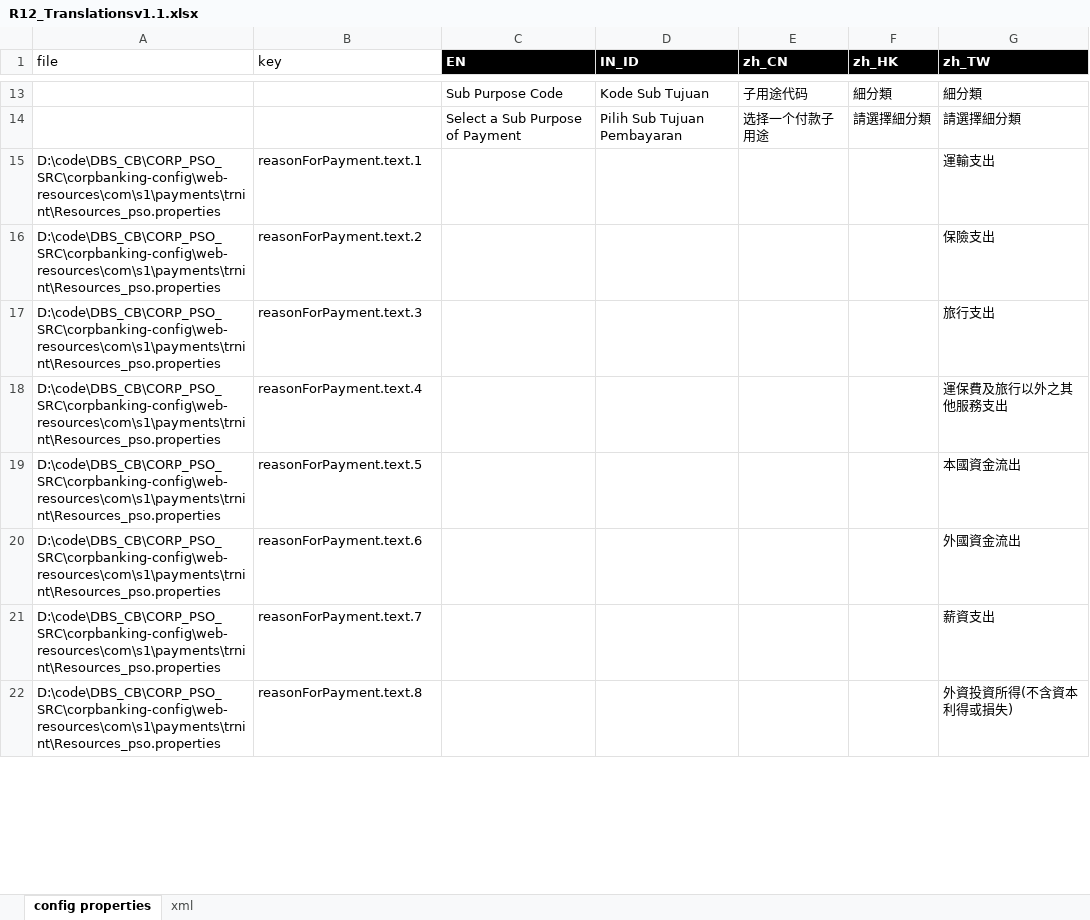
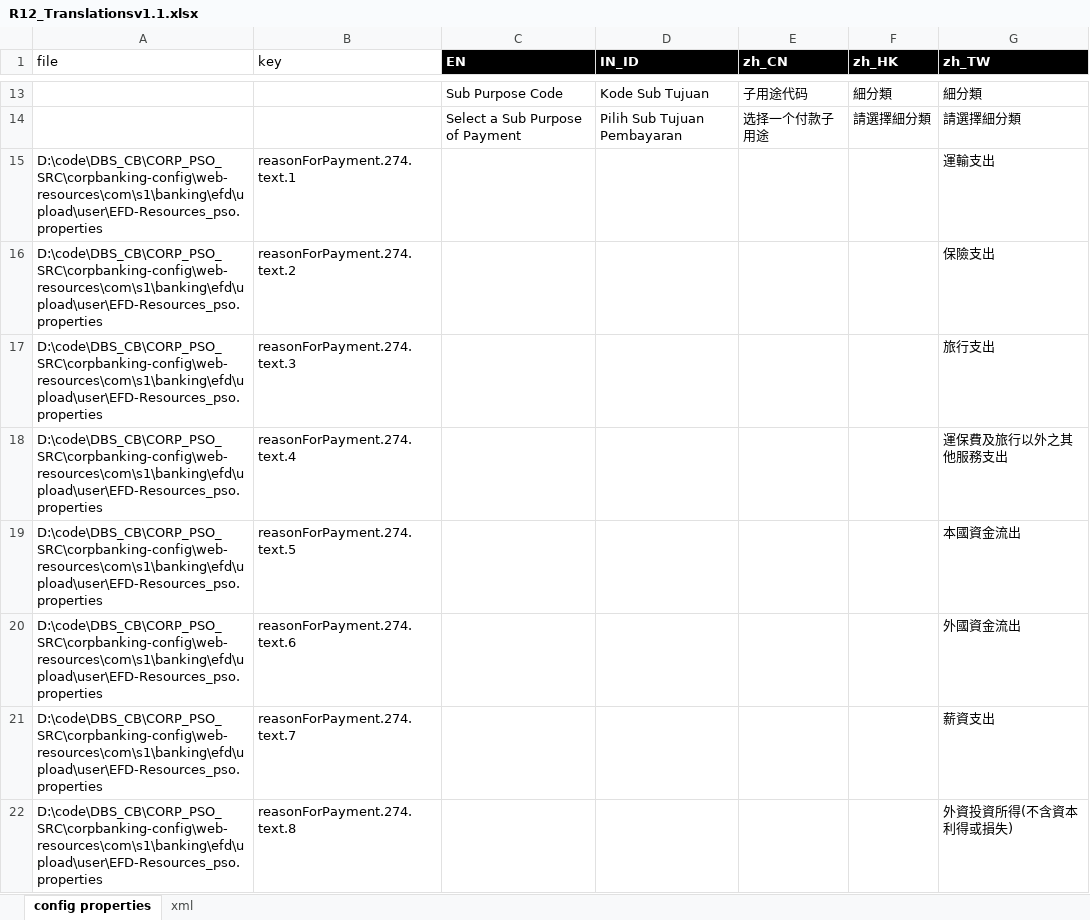
Before and after one commit to rechardguo/tools, an Excel workbook: src/rechard/dbs/tool/translation/R12_Translationsv1.1.xlsx, sheet config properties, drawn as a sheet; only a part is shown, gaps mark what is left out; values as stored, in another font and other column widths than the file's, no borders; the diff covers the shown part only; the diff names each change by its address in the sheet, - before the commit and + after, or states it on an @@ line.

Commit message:
COMMIT for copy file tool

```diff
--- a/src/rechard/dbs/tool/translation/R12_Translationsv1.1.xlsx (sheet config properties)
+++ b/src/rechard/dbs/tool/translation/R12_Translationsv1.1.xlsx (sheet config properties)
-A15:A22 (file): D:\code\DBS_CB\CORP_PSO_SRC\corpbanking-config\web-resources\com\s1\payments\trnint\Resources_pso.properties
+A15:A22 (file): D:\code\DBS_CB\CORP_PSO_SRC\corpbanking-config\web-resources\com\s1\banking\efd\upload\user\EFD-Resources_pso.properties
-B15 (key): reasonForPayment.text.1
+B15 (key): reasonForPayment.274.text.1
-B16 (key): reasonForPayment.text.2
+B16 (key): reasonForPayment.274.text.2
-B17 (key): reasonForPayment.text.3
+B17 (key): reasonForPayment.274.text.3
-B18 (key): reasonForPayment.text.4
+B18 (key): reasonForPayment.274.text.4
-B19 (key): reasonForPayment.text.5
+B19 (key): reasonForPayment.274.text.5
-B20 (key): reasonForPayment.text.6
+B20 (key): reasonForPayment.274.text.6
-B21 (key): reasonForPayment.text.7
+B21 (key): reasonForPayment.274.text.7
-B22 (key): reasonForPayment.text.8
+B22 (key): reasonForPayment.274.text.8
```
Also changed, not shown: 1 added row and 14 edited cells elsewhere in this sheet, 4 other files.
